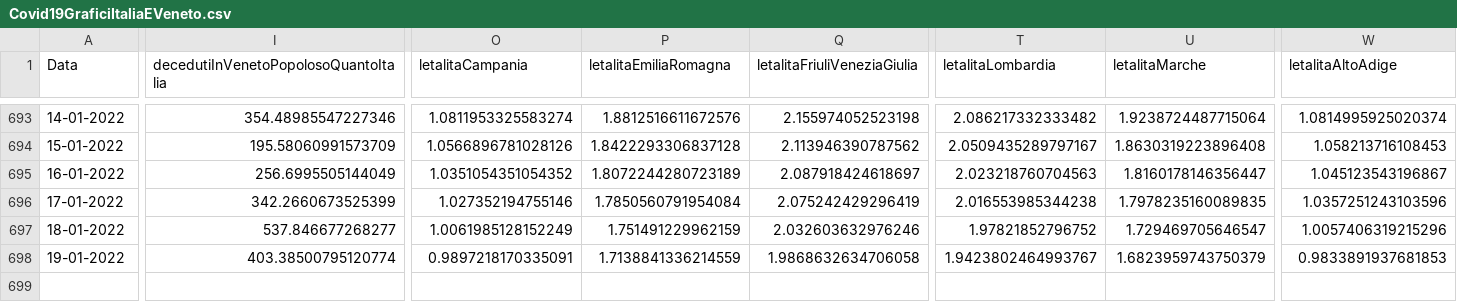
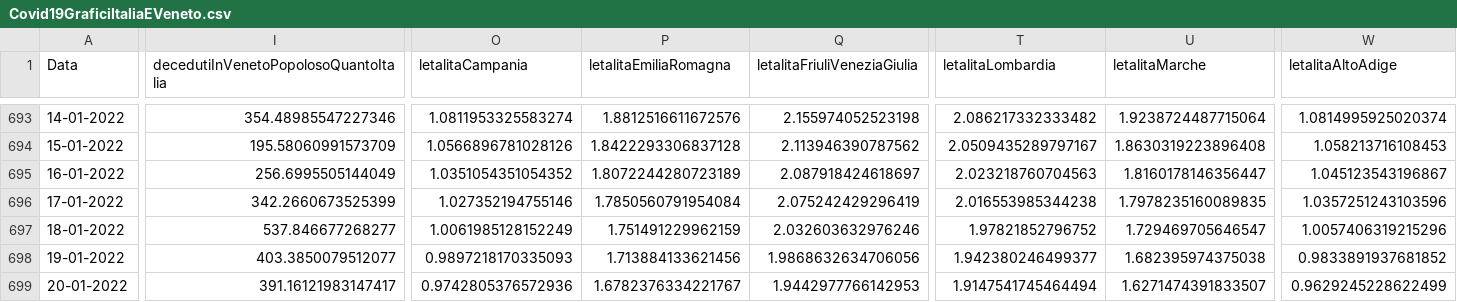
Before and after one commit to DigitalChriAri/Covid, a CSV file: Covid19GraficiItaliaEVeneto.csv, drawn as a sheet; only a part is shown, gaps mark what is left out; rows hold the shown columns only; the diff covers the shown part only; the diff names each change by its address in the sheet, - before the commit and + after, or states it on an @@ line.

```diff
--- a/Covid19GraficiItaliaEVeneto.csv
+++ b/Covid19GraficiItaliaEVeneto.csv
-I698: 403.38500795120774
+I698: 403.3850079512077
-O698 (letalitaCampania): 0.9897218170335091
+O698 (letalitaCampania): 0.9897218170335093
-P698 (letalitaEmiliaRomagna): 1.7138841336214559
+P698 (letalitaEmiliaRomagna): 1.713884133621456
-Q698 (letalitaFriuliVeneziaGiulia): 1.9868632634706058
+Q698 (letalitaFriuliVeneziaGiulia): 1.9868632634706056
-T698 (letalitaLombardia): 1.9423802464993767
+T698 (letalitaLombardia): 1.942380246499377
-U698 (letalitaMarche): 1.6823959743750379
+U698 (letalitaMarche): 1.682395974375038
-W698 (letalitaAltoAdige): 0.9833891937681853
+W698 (letalitaAltoAdige): 0.9833891937681852
+row 699: 20-01-2022 | 391.16121983147417 | 0.9742805376572936 | 1.6782376334221767 | 1.9442977766142953 | 1.9147541745464494 | 1.6271474391833507 | 0.9629245228622499
```
Also changed, not shown: 4 edited cells elsewhere in this file, Covid19GraficiTamponiTotaliItaliaEVeneto.csv.
